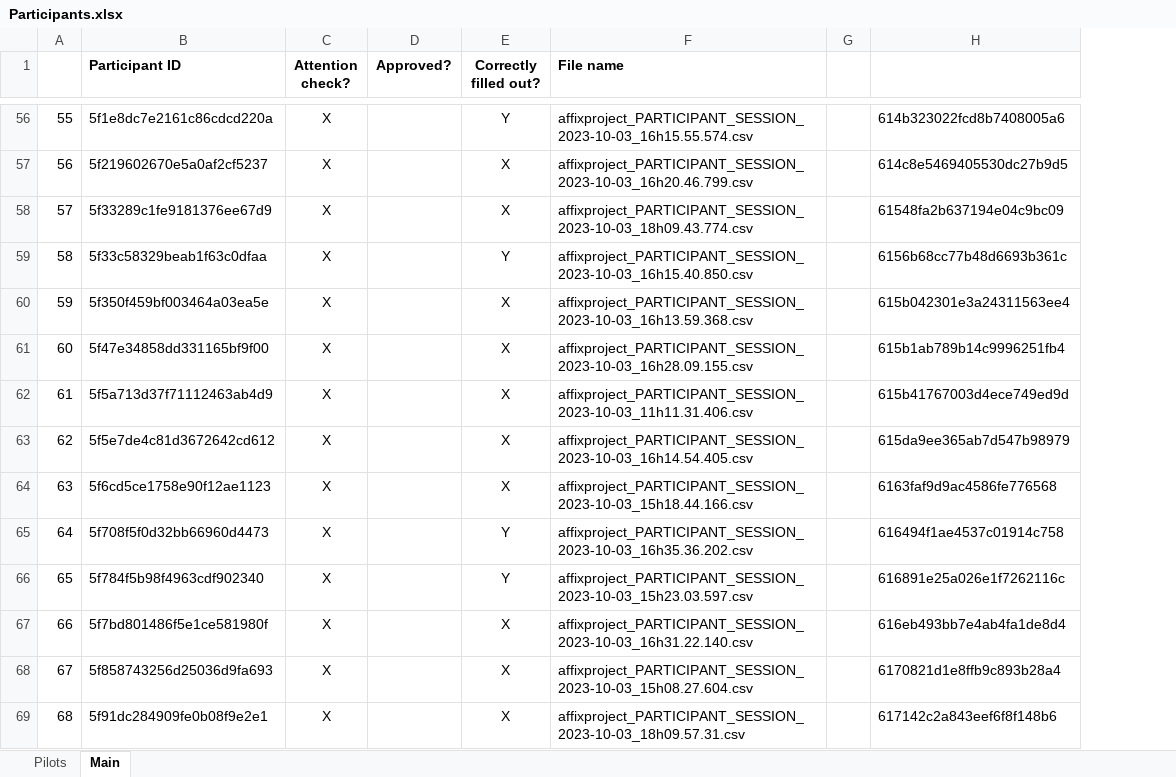
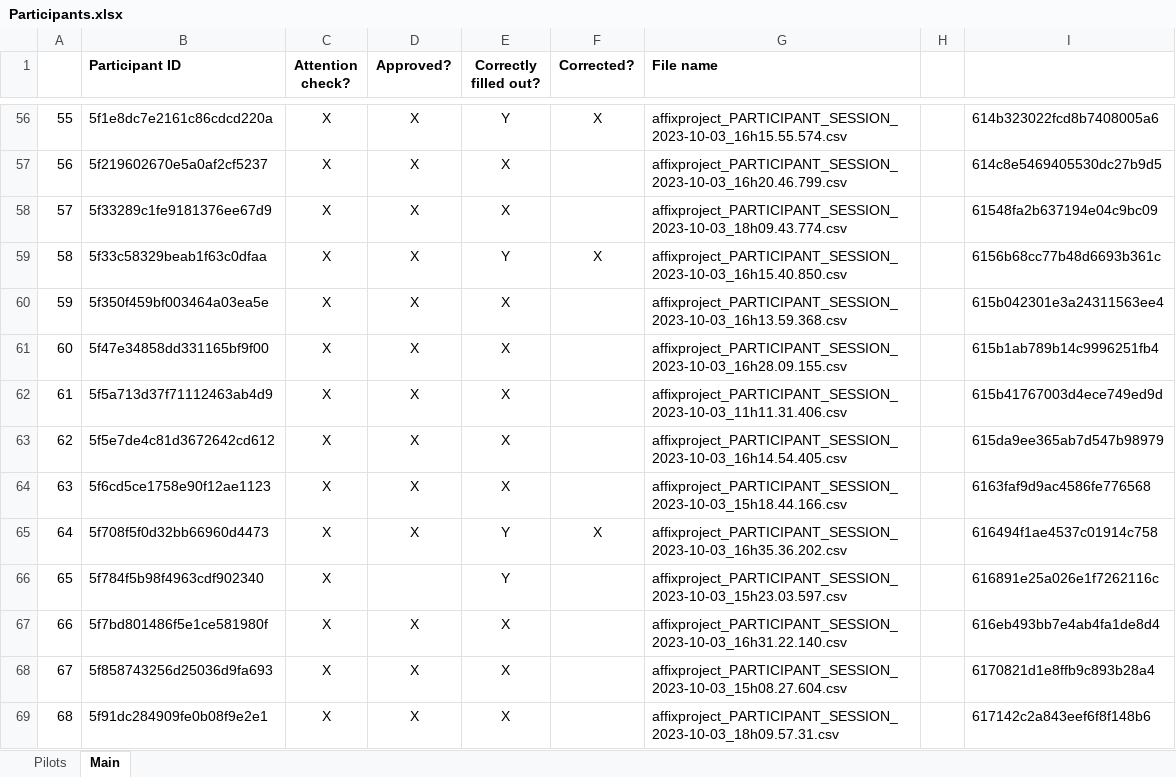
Before and after one commit to aliebeltsissa/affixproject, an Excel workbook: Participants.xlsx, sheet Main, drawn as a sheet; only a part is shown, gaps mark what is left out; values as stored, in another font and other column widths than the file's, no borders; conditional formats not drawn; the diff covers the shown part only; the diff names each change by its address in the sheet, - before the commit and + after, or states it on an @@ line.

Commit message:
Corrected participant BLP
Used their Google Form responses to correct their BLP use scores

```diff
--- a/Participants.xlsx (sheet Main)
+++ b/Participants.xlsx (sheet Main)
+column F (Corrected?), rows 56-65: X |  |  | X |  |  |  |  |  | X
-D56:D65 (Approved?): (empty)
+D56:D65 (Approved?): X
-D67:D69 (Approved?): (empty)
+D67:D69 (Approved?): X
```
Also changed, not shown: 3 added rows and 162 edited cells elsewhere in this sheet, 54 other files.
